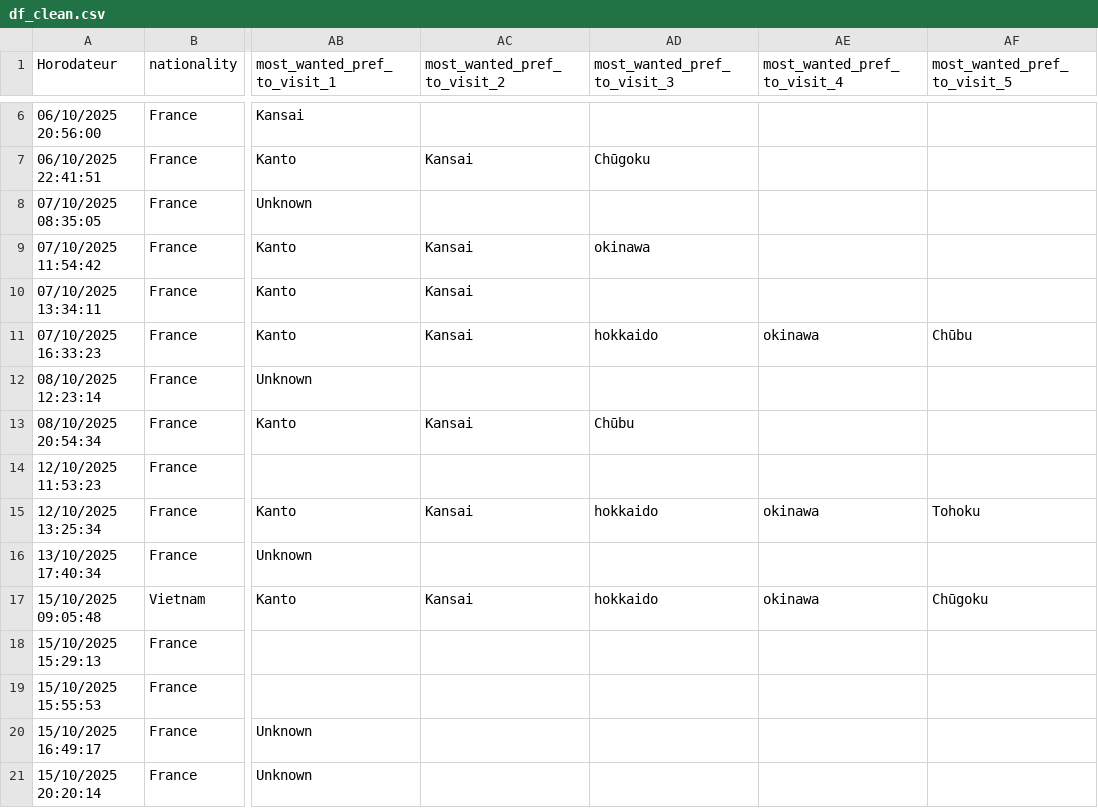
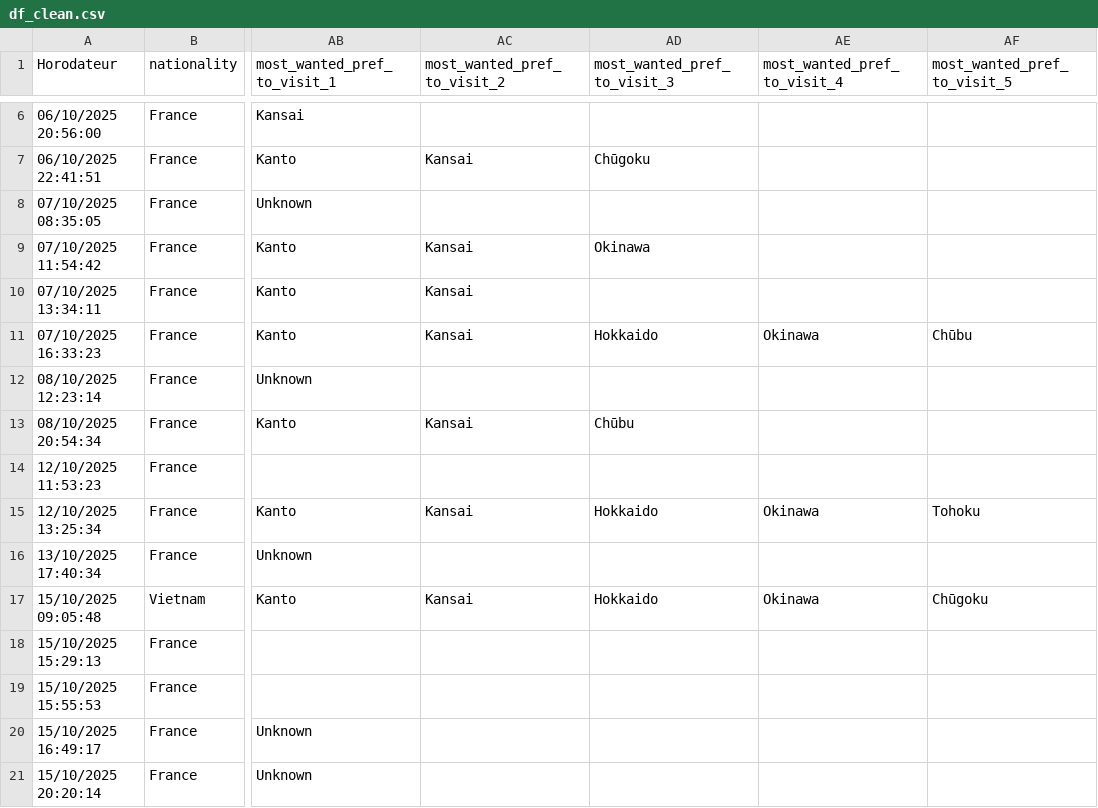
Before and after one commit to JBaptisteAll/Japan_tourism_analysis, a CSV file: df_clean.csv, drawn as a sheet; only a part is shown, gaps mark what is left out; the diff covers the shown part only; the diff names each change by its address in the sheet, - before the commit and + after, or states it on an @@ line.

```diff
--- a/df_clean.csv
+++ b/df_clean.csv
-AD9 (most_wanted_pref_to_visit_3): okinawa
+AD9 (most_wanted_pref_to_visit_3): Okinawa
-AD11 (most_wanted_pref_to_visit_3): hokkaido
+AD11 (most_wanted_pref_to_visit_3): Hokkaido
-AE11 (most_wanted_pref_to_visit_4): okinawa
+AE11 (most_wanted_pref_to_visit_4): Okinawa
-AD15 (most_wanted_pref_to_visit_3): hokkaido
+AD15 (most_wanted_pref_to_visit_3): Hokkaido
-AE15 (most_wanted_pref_to_visit_4): okinawa
+AE15 (most_wanted_pref_to_visit_4): Okinawa
-AD17 (most_wanted_pref_to_visit_3): hokkaido
+AD17 (most_wanted_pref_to_visit_3): Hokkaido
-AE17 (most_wanted_pref_to_visit_4): okinawa
+AE17 (most_wanted_pref_to_visit_4): Okinawa
```
Also changed, not shown: 15 edited cells elsewhere in this file, 2 other files.
